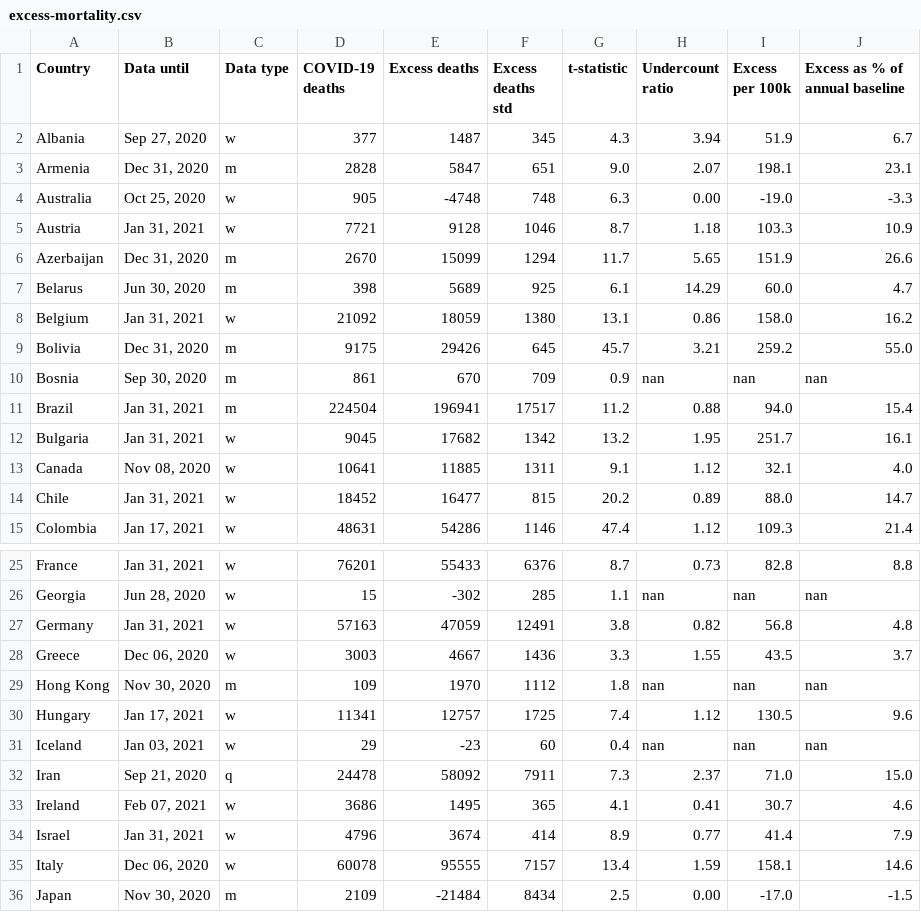
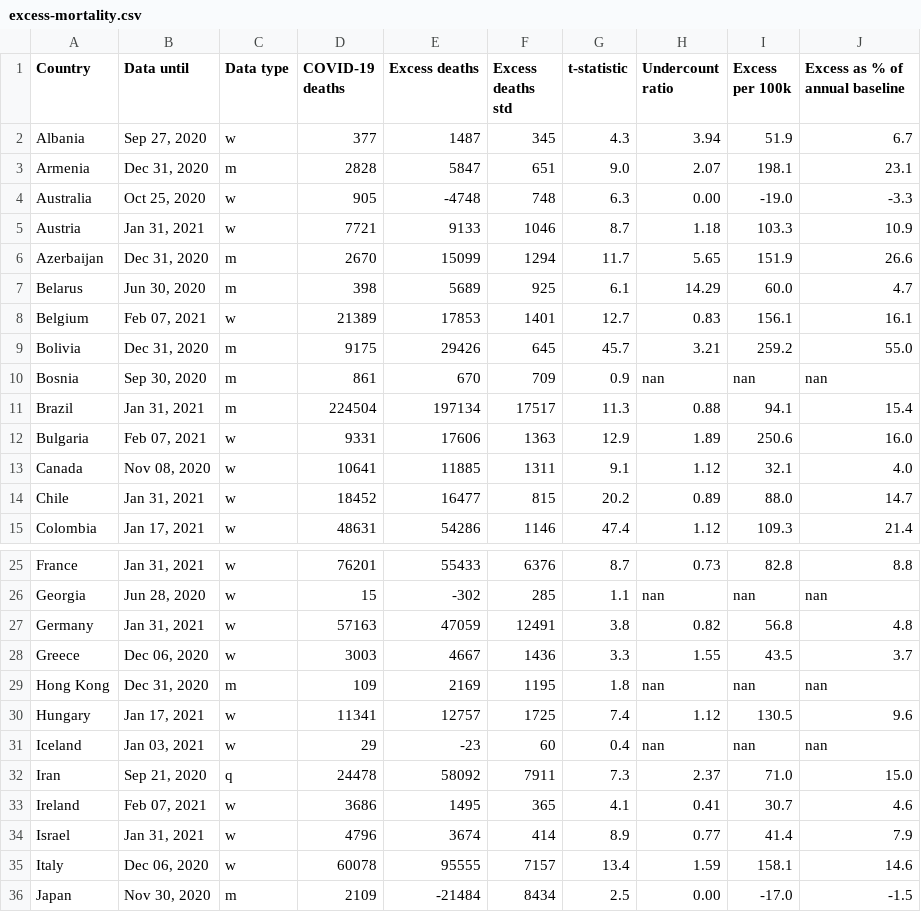
Before and after one commit to dkobak/excess-mortality, a CSV file: excess-mortality.csv, drawn as a sheet; only a part is shown, gaps mark what is left out; the diff covers the shown part only.

Commit message:
WMD data update

```diff
--- a/excess-mortality.csv
+++ b/excess-mortality.csv
@@ -4,10 +4,10 @@ Armenia,"Dec 31, 2020",m,2828,5847,651,9.0,2.07,198.1,23.1
 Australia,"Oct 25, 2020",w,905,-4748,748,6.3,0.00,-19.0,-3.3
-Austria,"Jan 31, 2021",w,7721,9128,1046,8.7,1.18,103.3,10.9
+Austria,"Jan 31, 2021",w,7721,9133,1046,8.7,1.18,103.3,10.9
 Azerbaijan,"Dec 31, 2020",m,2670,15099,1294,11.7,5.65,151.9,26.6
 Belarus,"Jun 30, 2020",m,398,5689,925,6.1,14.29,60.0,4.7
-Belgium,"Jan 31, 2021",w,21092,18059,1380,13.1,0.86,158.0,16.2
+Belgium,"Feb 07, 2021",w,21389,17853,1401,12.7,0.83,156.1,16.1
 Bolivia,"Dec 31, 2020",m,9175,29426,645,45.7,3.21,259.2,55.0
 Bosnia,"Sep 30, 2020",m,861,670,709,0.9,nan,nan,nan
-Brazil,"Jan 31, 2021",m,224504,196941,17517,11.2,0.88,94.0,15.4
-Bulgaria,"Jan 31, 2021",w,9045,17682,1342,13.2,1.95,251.7,16.1
+Brazil,"Jan 31, 2021",m,224504,197134,17517,11.3,0.88,94.1,15.4
+Bulgaria,"Feb 07, 2021",w,9331,17606,1363,12.9,1.89,250.6,16.0
 Canada,"Nov 08, 2020",w,10641,11885,1311,9.1,1.12,32.1,4.0
@@ -28,3 +28,3 @@ Germany,"Jan 31, 2021",w,57163,47059,12491,3.8,0.82,56.8,4.8
 Greece,"Dec 06, 2020",w,3003,4667,1436,3.3,1.55,43.5,3.7
-Hong Kong,"Nov 30, 2020",m,109,1970,1112,1.8,nan,nan,nan
+Hong Kong,"Dec 31, 2020",m,109,2169,1195,1.8,nan,nan,nan
 Hungary,"Jan 17, 2021",w,11341,12757,1725,7.4,1.12,130.5,9.6
```
Also changed, not shown: 29 edited cells elsewhere in this file, baselines.csv, 4 other files.
